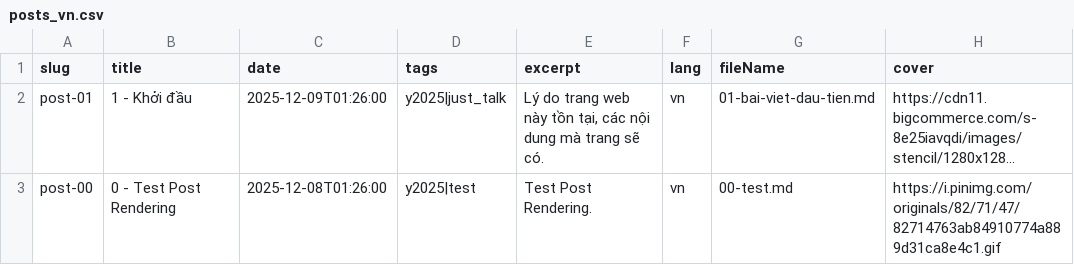
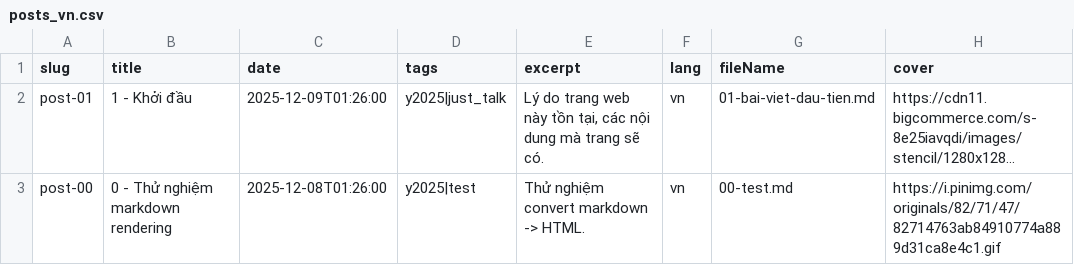
Before and after one commit to hoangcuongzk1/hoangcuongzk1.github.io, a CSV file: csv/lang/posts_vn.csv, drawn as a sheet; long unchanged cells end in …; the diff names each change by its address in the sheet, - before the commit and + after, or states it on an @@ line.

Commit message:
build date 2025-12-10 11:28:19

```diff
--- a/csv/lang/posts_vn.csv
+++ b/csv/lang/posts_vn.csv
-B3 (title): 0 - Test Post Rendering
+B3 (title): 0 - Thử nghiệm markdown rendering
-E3 (excerpt): Test Post Rendering.
+E3 (excerpt): Thử nghiệm convert markdown -> HTML.
```
Also changed, not shown: csv/lang/posts_en.csv, 5 other files.
